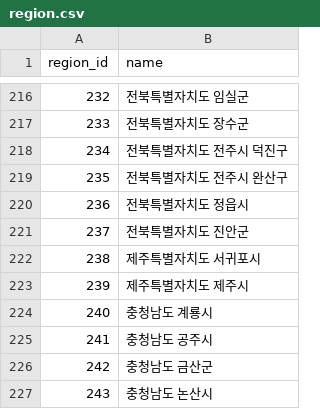
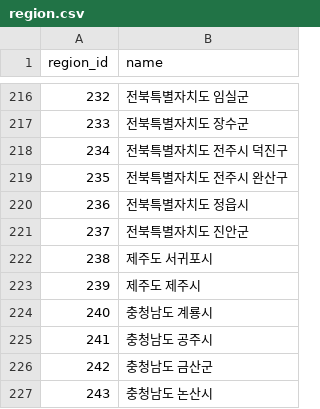
Before and after one commit to SWM-M3PRO/GroundFlip-GeoCodingServer, a CSV file: region.csv, drawn as a sheet; only a part is shown, gaps mark what is left out.

Commit message:
Feat : 제주특별자치도에서 제주도로 변경

```diff
--- a/region.csv
+++ b/region.csv
@@ -221,4 +221,4 @@ region_id,name
 237,전북특별자치도 진안군
-238,제주특별자치도 서귀포시
-239,제주특별자치도 제주시
+238,제주도 서귀포시
+239,제주도 제주시
 240,충청남도 계룡시
```
